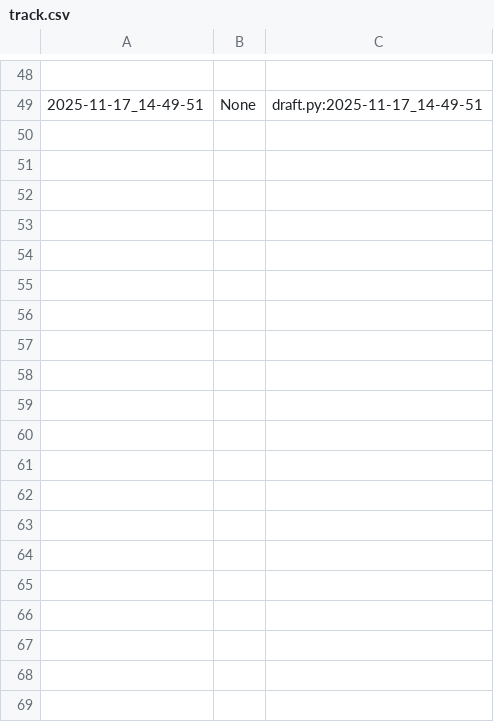
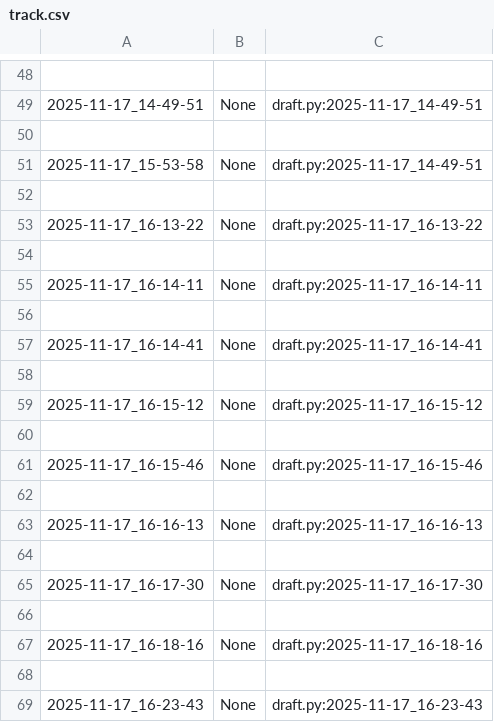
Before and after one commit to qxcode-course/poo-dd-cd-bloco-c-Maria-Myllene, a CSV file: myrep/.tko/track/poo@lapiseira/track.csv, drawn as a sheet; only a part is shown, gaps mark what is left out; the diff covers the shown part only.

Commit message:
Atividade da lapiseira concluída com sucesso!

```diff
--- a/myrep/.tko/track/poo@lapiseira/track.csv
+++ b/myrep/.tko/track/poo@lapiseira/track.csv
@@ -49 +49,21 @@
 2025-11-17_14-49-51,None,draft.py:2025-11-17_14-49-51
+
+2025-11-17_15-53-58,None,draft.py:2025-11-17_14-49-51
+
+2025-11-17_16-13-22,None,draft.py:2025-11-17_16-13-22
+
+2025-11-17_16-14-11,None,draft.py:2025-11-17_16-14-11
+
+2025-11-17_16-14-41,None,draft.py:2025-11-17_16-14-41
+
+2025-11-17_16-15-12,None,draft.py:2025-11-17_16-15-12
+
+2025-11-17_16-15-46,None,draft.py:2025-11-17_16-15-46
+
+2025-11-17_16-16-13,None,draft.py:2025-11-17_16-16-13
+
+2025-11-17_16-17-30,None,draft.py:2025-11-17_16-17-30
+
+2025-11-17_16-18-16,None,draft.py:2025-11-17_16-18-16
+
+2025-11-17_16-23-43,None,draft.py:2025-11-17_16-23-43
```
Also changed, not shown: 30 added rows elsewhere in this file, 3 other files.
